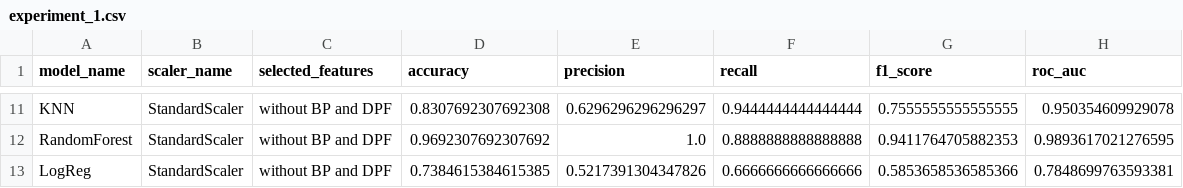
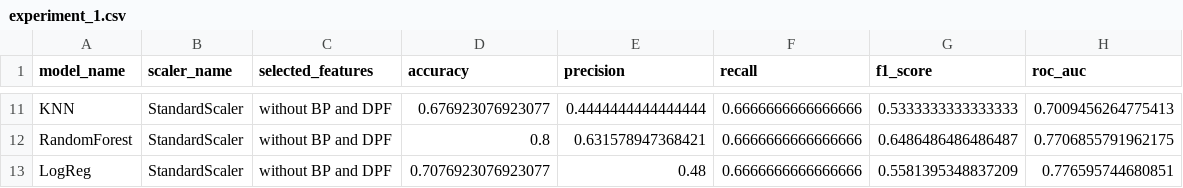
Before and after one commit to JuanRobledo12/gatech-ml-project, a CSV file: experiment_results/experiment_1.csv, drawn as a sheet; only a part is shown, gaps mark what is left out; the diff covers the shown part only; the diff names each change by its address in the sheet, - before the commit and + after, or states it on an @@ line.

```diff
--- a/experiment_results/experiment_1.csv
+++ b/experiment_results/experiment_1.csv
-D11 (accuracy): 0.8307692307692308
+D11 (accuracy): 0.676923076923077
-E11 (precision): 0.6296296296296297
+E11 (precision): 0.4444444444444444
-F11 (recall): 0.9444444444444444
+F11 (recall): 0.6666666666666666
-G11 (f1_score): 0.7555555555555555
+G11 (f1_score): 0.5333333333333333
-H11 (roc_auc): 0.950354609929078
+H11 (roc_auc): 0.7009456264775413
-D12 (accuracy): 0.9692307692307692
+D12 (accuracy): 0.8
-E12 (precision): 1.0
+E12 (precision): 0.631578947368421
-F12 (recall): 0.8888888888888888
+F12 (recall): 0.6666666666666666
-G12 (f1_score): 0.9411764705882353
+G12 (f1_score): 0.6486486486486487
-H12 (roc_auc): 0.9893617021276595
+H12 (roc_auc): 0.7706855791962175
-D13 (accuracy): 0.7384615384615385
+D13 (accuracy): 0.7076923076923077
-E13 (precision): 0.5217391304347826
+E13 (precision): 0.48
-G13 (f1_score): 0.5853658536585366
+G13 (f1_score): 0.5581395348837209
-H13 (roc_auc): 0.7848699763593381
+H13 (roc_auc): 0.776595744680851
```
Also changed, not shown: 4 added rows, 4 removed rows and 21 edited cells elsewhere in this file, experiment_results/experiment_2.csv, 4 other files.
